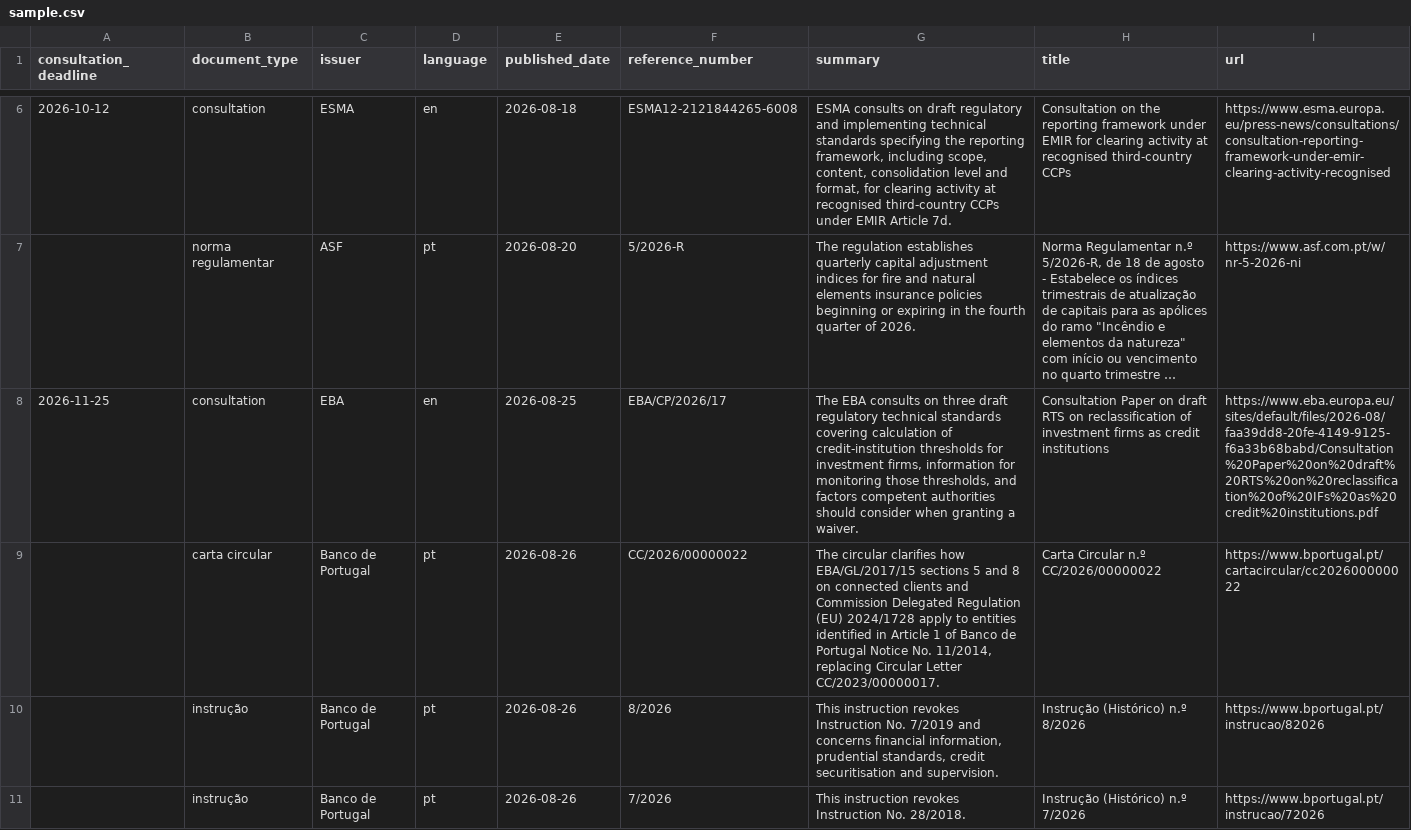
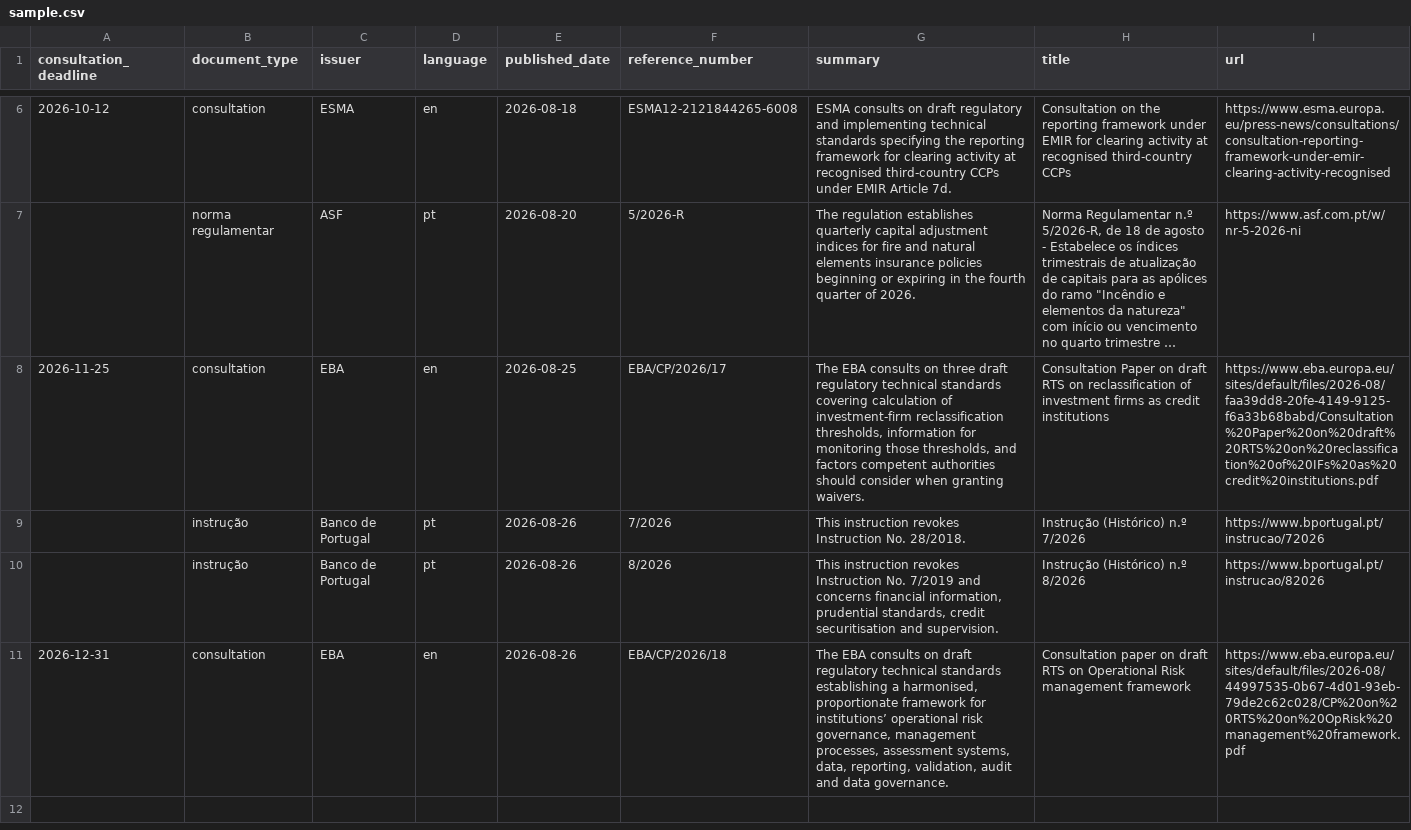
Before and after one commit to jsonifyco/public-datasets, a CSV file: datasets/regulatory-radar-pt-54c83384de63/outputs/879448a0654f/regulatory-publications-pt-d11c605f6d84/sample.csv, drawn as a sheet; only a part is shown, gaps mark what is left out; long unchanged cells end in …; removed rows and columns are numbered as before the commit, all else as after; the diff covers the shown part only; the diff names each change by its address in the sheet, - before the commit and + after, or states it on an @@ line.

```diff
--- a/datasets/regulatory-radar-pt-54c83384de63/outputs/879448a0654f/regulatory-publications-pt-d11c605f6d84/sample.csv
+++ b/datasets/regulatory-radar-pt-54c83384de63/outputs/879448a0654f/regulatory-publications-pt-d11c605f6d84/sample.csv
-G6 (summary): …the reporting framework, including scope, content, consolidation level and format, for clearing…
+G6 (summary): …the reporting framework for clearing…
-G8 (summary): …calculation of credit-institution thresholds for investment firms, information for monitoring those thresholds, and factors competent authorities should consider when granting a waiver.
+G8 (summary): …calculation of investment-firm reclassification thresholds, information for monitoring those thresholds, and factors competent authorities should consider when granting waivers.
-B9 (document_type): carta circular
+B9 (document_type): instrução
-F9 (reference_number): CC/2026/00000022
+F9 (reference_number): 7/2026
-G9 (summary): The circular clarifies how EBA/GL/2017/15 sections 5 and 8 on connected clients and Commission Delegated Regulation (EU) 2024/1728 apply to entities identified in Article 1 of Banco de Portugal Notice No. 11/2014, replacing Circular Letter CC/2023/00000017.
+G9 (summary): This instruction revokes Instruction No. 28/2018.
-H9 (title): Carta Circular n.º CC/2026/00000022
+H9 (title): Instrução (Histórico) n.º 7/2026
-I9 (url): https://www.bportugal.pt/cartacircular/cc202600000022
+I9 (url): https://www.bportugal.pt/instrucao/72026
-row 11:  | instrução | Banco de Portugal | pt | 2026-08-26 | 7/2026 | This instruction revokes Instruction No. 28/2018. | Instrução (Histórico) n.º 7/2026 | https://www.bportugal.pt/instrucao/72026
+row 11: 2026-12-31 | consultation | EBA | en | 2026-08-26 | EBA/CP/2026/18 | The EBA consults on draft regulatory technical standards establishing a harmonised, proportionate framework for institutions’ operational risk governance, management processes, assessment systems, data, reporting, validation, audit and data governance. | Consultation paper on draft RTS on Operational Risk management framework | https://www.eba.europa.eu/sites/default/files/2026-08/44997535-0b67-4d01-93eb-79de2c62c028/CP%20on%20RTS%20on%20OpRisk%20management%20framework.pdf
```
Also changed, not shown: 2 added rows, 2 removed rows and 1 edited cell elsewhere in this file, datasets/regulatory-radar-pt-54c83384de63/outputs/879448a0654f/publications-82b2eb07aaea/sample.csv, 3 other files.
